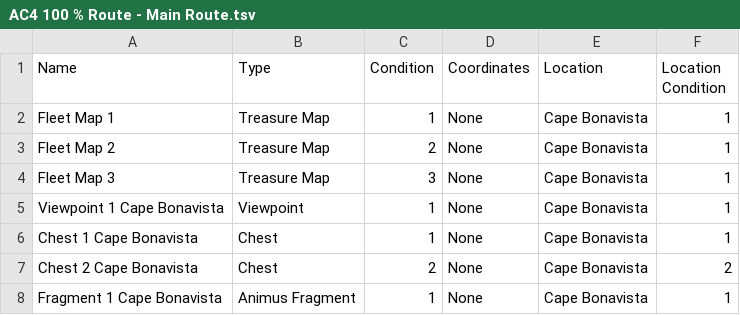
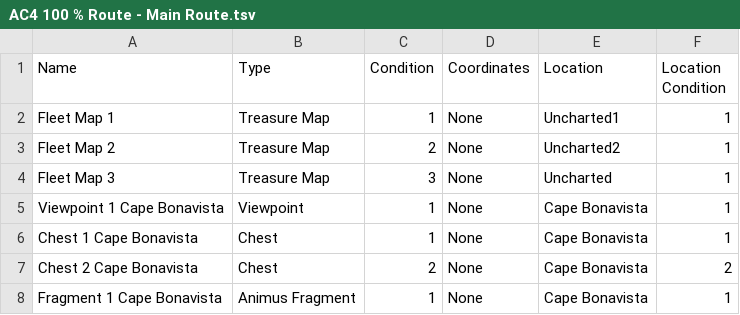
Before and after one commit to TpRedNinja/Route-Tracker, a TSV file: Route Tracker/Routes/AC4 100 % Route - Main Route.tsv, drawn as a sheet; only a part is shown.

Commit message:
fix: improved tracking, bug fixes, and cleanup
- Fixed double '%' symbol bug in completion display.
- Added viewpoint tracking for accurate collectible progress.
- Fixed bug where first three treasure maps were not marked as completed.
- Updated route file for latest progress and accuracy.
- Updated cheat table to match new offsets and tracking logic.
- Removed windmill fragment methods and all related code.
- General code and data improvements for reliability and clarity.

```diff
--- a/Route Tracker/Routes/AC4 100 % Route - Main Route.tsv
+++ b/Route Tracker/Routes/AC4 100 % Route - Main Route.tsv
@@ -1,5 +1,5 @@
 Name	Type	Condition	Coordinates	Location	Location Condition
-Fleet Map 1	Treasure Map	1	None	Cape Bonavista	1
-Fleet Map 2	Treasure Map	2	None	Cape Bonavista	1
-Fleet Map 3	Treasure Map	3	None	Cape Bonavista	1
+Fleet Map 1	Treasure Map	1	None	Uncharted1	1
+Fleet Map 2	Treasure Map	2	None	Uncharted2	1
+Fleet Map 3	Treasure Map	3	None	Uncharted	1
 Viewpoint 1 Cape Bonavista	Viewpoint	1	None	Cape Bonavista	1
```
Also changed, not shown: 7 other files.
